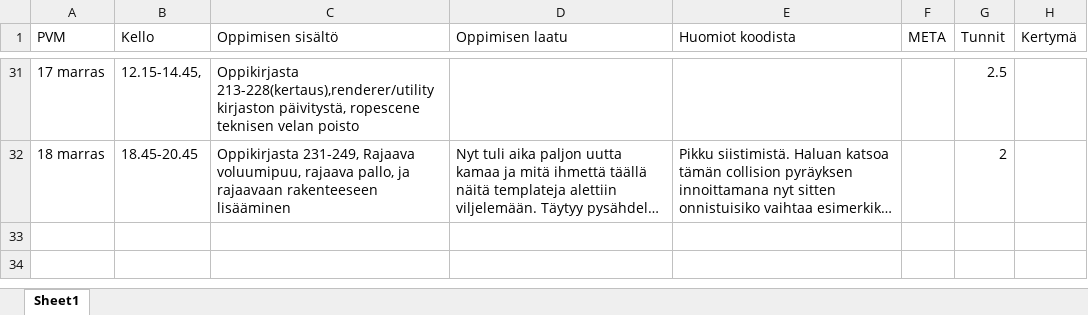
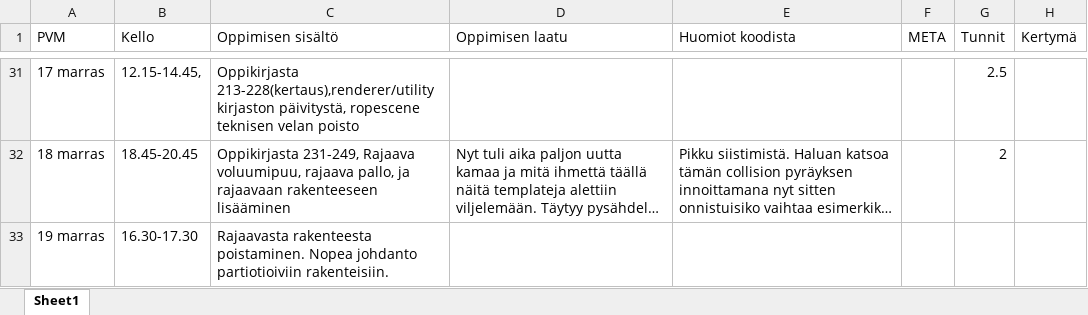
Before and after one commit to ven-gnz/Impi, an Excel workbook: diary.xlsx, sheet Sheet1, drawn as a sheet; only a part is shown, gaps mark what is left out; long unchanged cells end in …; values as stored, in another font and other column widths than the file's, no borders; the diff names each change by its address in the sheet, - before the commit and + after, or states it on an @@ line.

```diff
--- a/diary.xlsx (sheet Sheet1)
+++ b/diary.xlsx (sheet Sheet1)
+row 33: 19 marras | 16.30-17.30 | Rajaavasta rakenteesta poistaminen. Nopea johdanto partiotioiviin rakenteisiin.
```
Also changed, not shown: 2 other files.
